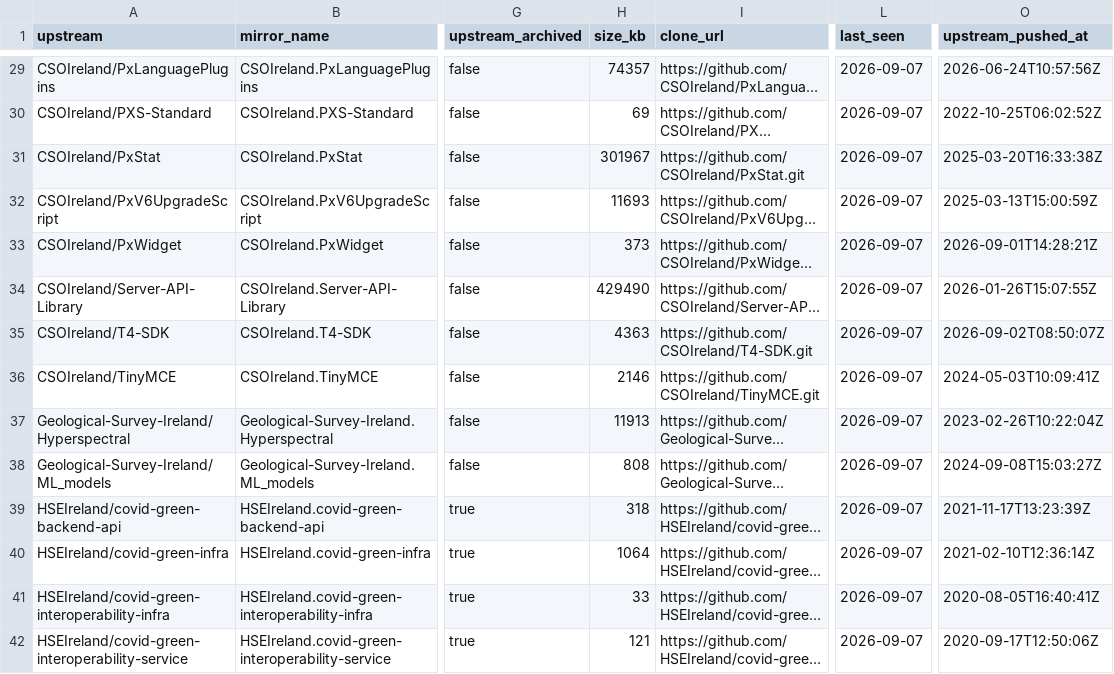
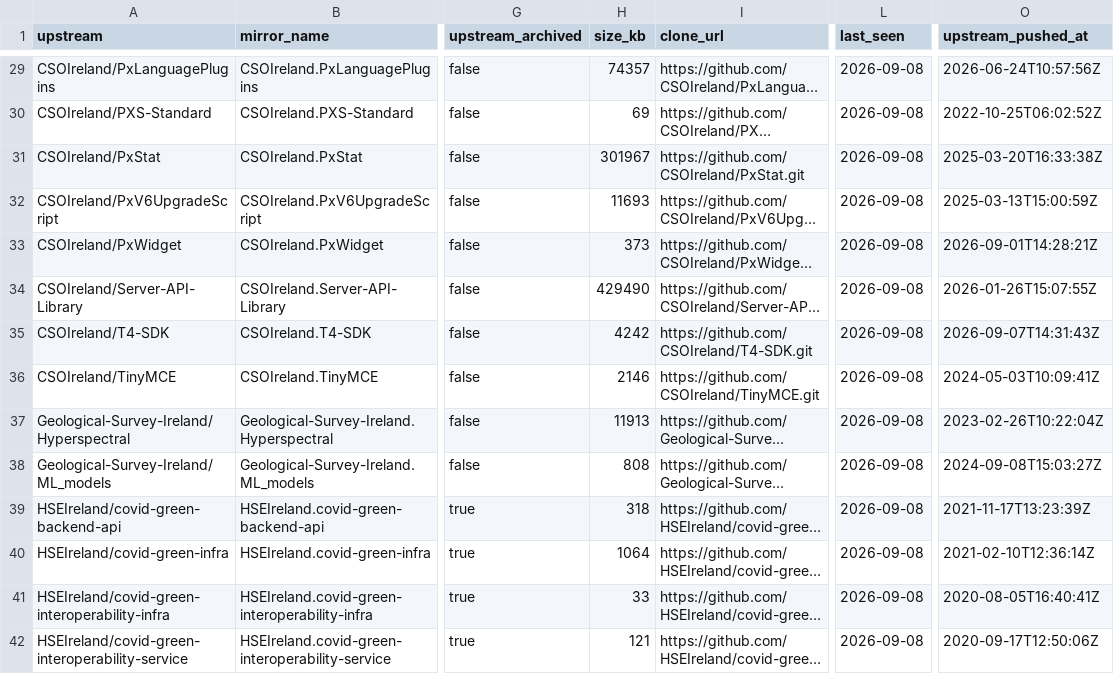
Before and after one commit to ie-gov-mirror/tooling, a CSV file: manifest/core.csv, drawn as a sheet; only a part is shown, gaps mark what is left out; long unchanged cells end in …; the diff covers the shown part only; the diff names each change by its address in the sheet, - before the commit and + after, or states it on an @@ line.

Commit message:
Update manifest from upstream enumeration

```diff
--- a/manifest/core.csv
+++ b/manifest/core.csv
-L29:L42 (last_seen): 2026-09-07
+L29:L42 (last_seen): 2026-09-08
-H35 (size_kb): 4363
+H35 (size_kb): 4242
-O35 (upstream_pushed_at): 2026-09-02T08:50:07Z
+O35 (upstream_pushed_at): 2026-09-07T14:31:43Z
```
Also changed, not shown: 181 edited cells elsewhere in this file, manifest/extended.csv.
